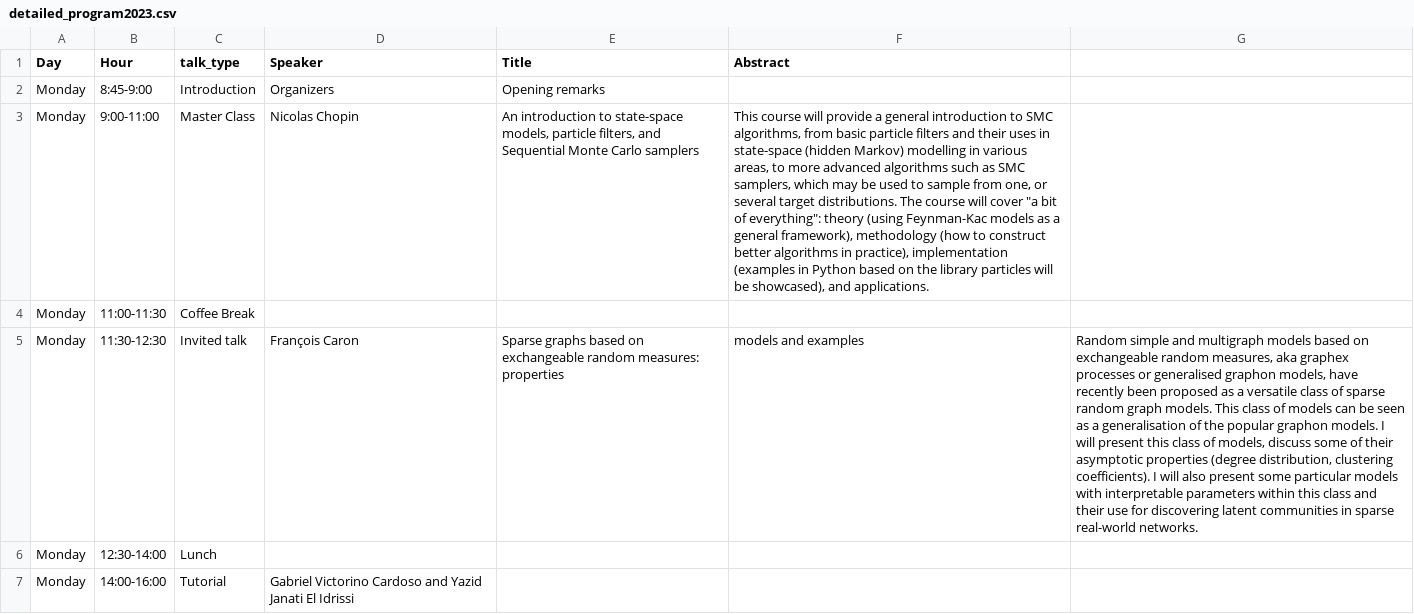
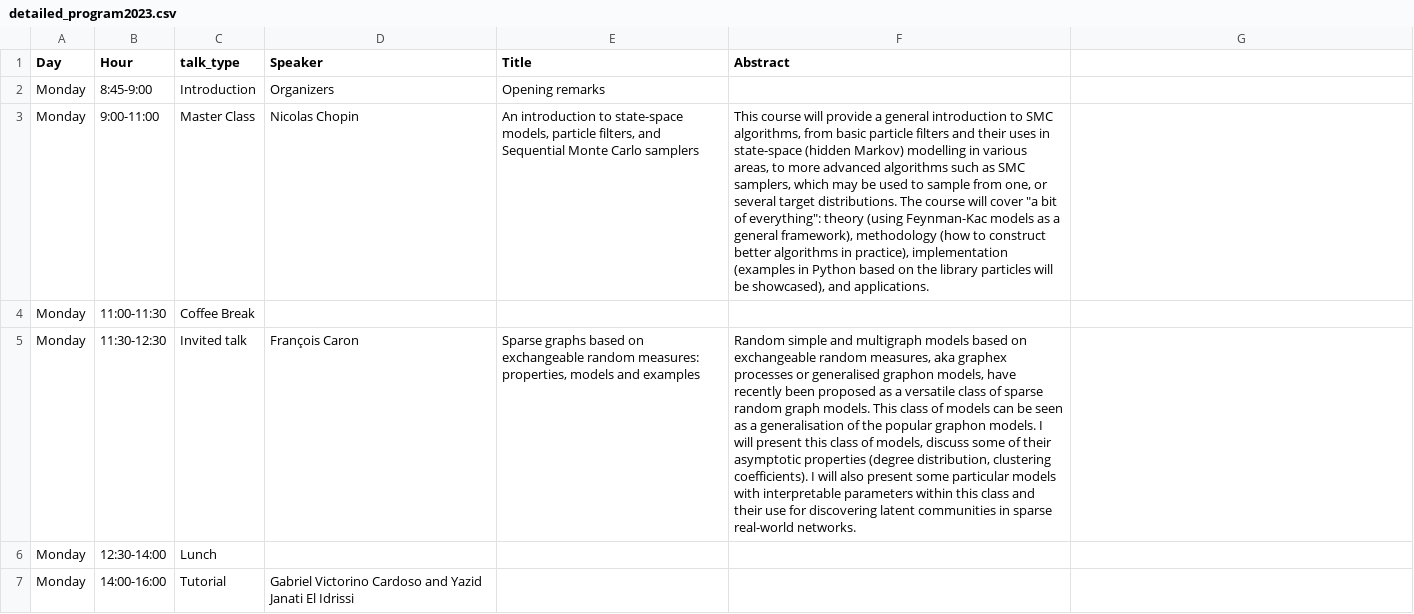
Before and after one commit to bayesatcirm/2023, a CSV file: content/home/detailed_program2023.csv, drawn as a sheet; only a part is shown; the diff names each change by its address in the sheet, - before the commit and + after, or states it on an @@ line.

Commit message:
abstract

```diff
--- a/content/home/detailed_program2023.csv
+++ b/content/home/detailed_program2023.csv
-E5 (Title): …random measures: properties
+E5 (Title): …random measures: properties, models and examples
-F5 (Abstract): models and examples
+F5 (Abstract): Random simple and multigraph models based on exchangeable random measures, aka graphex processes or generalised graphon models, have recently been proposed as a versatile class of sparse random graph models. This class of models can be seen as a generalisation of the popular graphon models. I will present this class of models, discuss some of their asymptotic properties (degree distribution, clustering coefficients). I will also present some particular models with interpretable parameters within this class and their use for discovering latent communities in sparse real-world networks.
-G5: Random simple and multigraph models based on exchangeable random measures, aka graphex processes or generalised graphon models, have recently been proposed as a versatile class of sparse random graph models. This class of models can be seen as a generalisation of the popular graphon models. I will present this class of models, discuss some of their asymptotic properties (degree distribution, clustering coefficients). I will also present some particular models with interpretable parameters within this class and their use for discovering latent communities in sparse real-world networks.
+G5: (empty)
```
